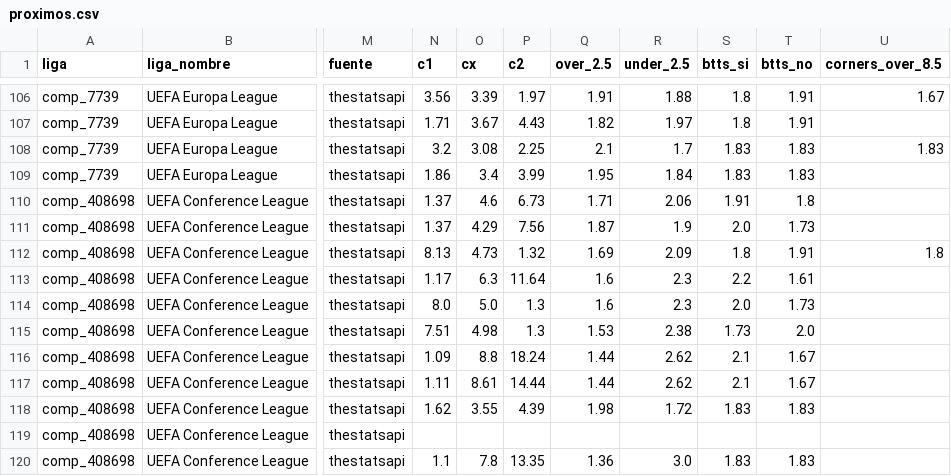
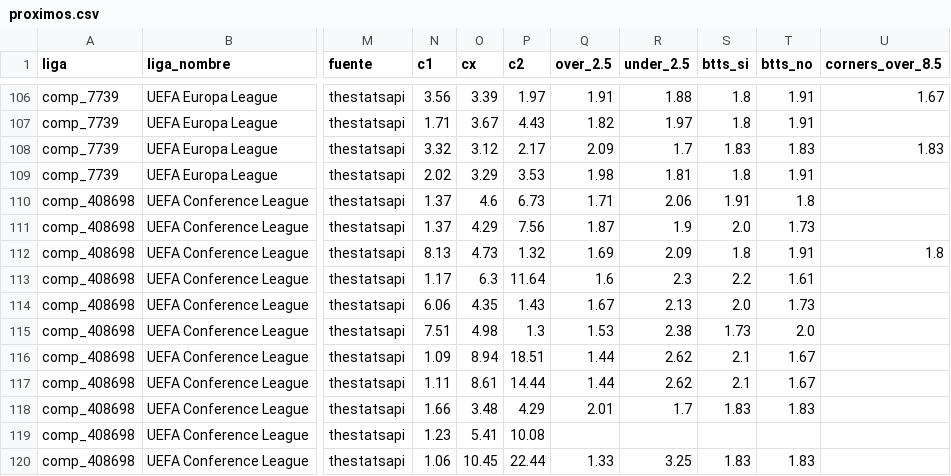
Before and after one commit to Sportpicks/SportPicks-Ligas, a CSV file: Data/partidos/proximos.csv, drawn as a sheet; only a part is shown, gaps mark what is left out; the diff covers the shown part only; the diff names each change by its address in the sheet, - before the commit and + after, or states it on an @@ line.

```diff
--- a/Data/partidos/proximos.csv
+++ b/Data/partidos/proximos.csv
-N108 (c1): 3.2
+N108 (c1): 3.32
-O108 (cx): 3.08
+O108 (cx): 3.12
-P108 (c2): 2.25
+P108 (c2): 2.17
-Q108 (over_2.5): 2.1
+Q108 (over_2.5): 2.09
-N109 (c1): 1.86
+N109 (c1): 2.02
-O109 (cx): 3.4
+O109 (cx): 3.29
-P109 (c2): 3.99
+P109 (c2): 3.53
-Q109 (over_2.5): 1.95
+Q109 (over_2.5): 1.98
-R109 (under_2.5): 1.84
+R109 (under_2.5): 1.81
-S109 (btts_si): 1.83
+S109 (btts_si): 1.8
-T109 (btts_no): 1.83
+T109 (btts_no): 1.91
-N114 (c1): 8.0
+N114 (c1): 6.06
-O114 (cx): 5.0
+O114 (cx): 4.35
-P114 (c2): 1.3
+P114 (c2): 1.43
-Q114 (over_2.5): 1.6
+Q114 (over_2.5): 1.67
-R114 (under_2.5): 2.3
+R114 (under_2.5): 2.13
-O116 (cx): 8.8
+O116 (cx): 8.94
-P116 (c2): 18.24
+P116 (c2): 18.51
-N118 (c1): 1.62
+N118 (c1): 1.66
-O118 (cx): 3.55
+O118 (cx): 3.48
-P118 (c2): 4.39
+P118 (c2): 4.29
-Q118 (over_2.5): 1.98
+Q118 (over_2.5): 2.01
-R118 (under_2.5): 1.72
+R118 (under_2.5): 1.7
-N119 (c1): (empty)
+N119 (c1): 1.23
-O119 (cx): (empty)
+O119 (cx): 5.41
-P119 (c2): (empty)
+P119 (c2): 10.08
-N120 (c1): 1.1
+N120 (c1): 1.06
-O120 (cx): 7.8
+O120 (cx): 10.45
-P120 (c2): 13.35
+P120 (c2): 22.44
-Q120 (over_2.5): 1.36
+Q120 (over_2.5): 1.33
-R120 (under_2.5): 3.0
+R120 (under_2.5): 3.25
```
Also changed, not shown: 120 edited cells elsewhere in this file, Data/historial_picks.csv, Data/resultados_log.csv, 3 other files.
